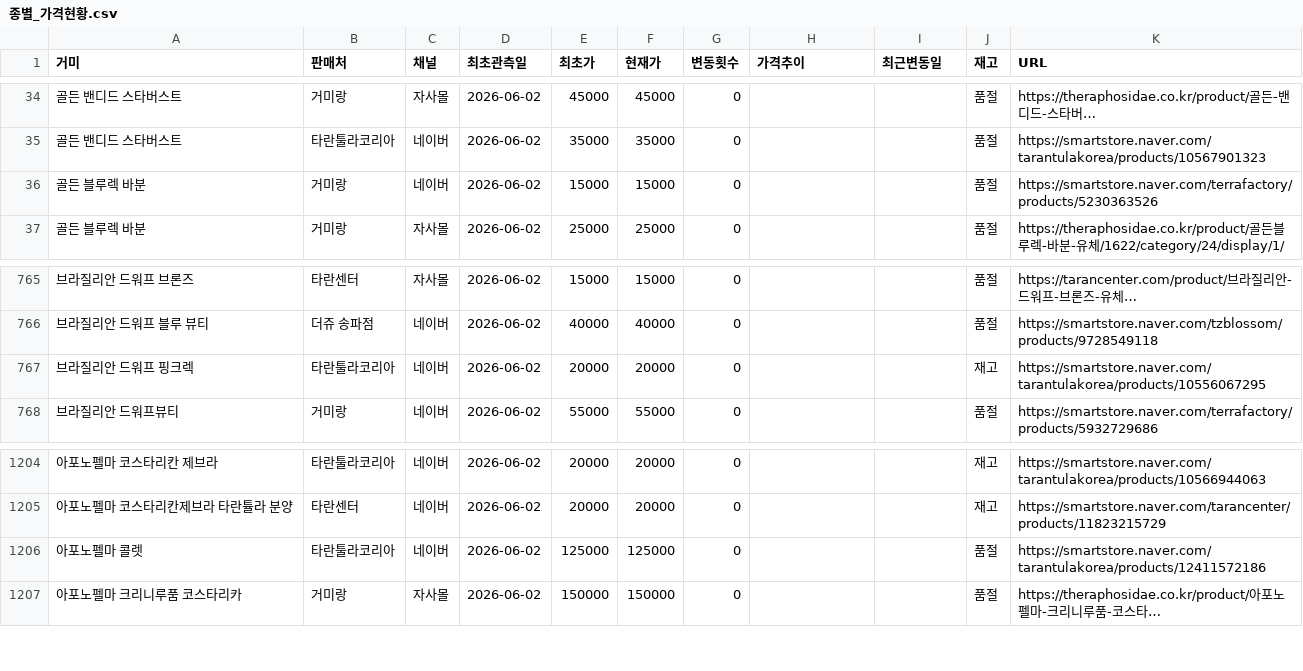
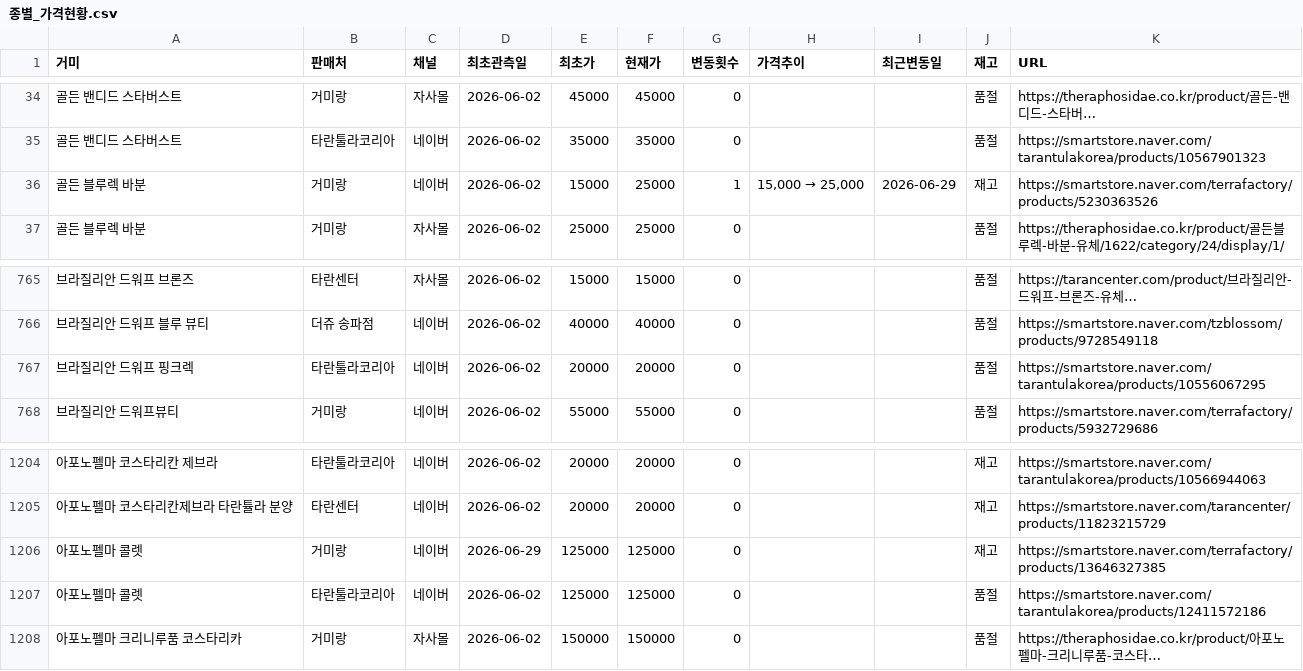
Before and after one commit to janghongku/tarantula-prices, a CSV file: outputs/종별_가격현황.csv, drawn as a sheet; only a part is shown, gaps mark what is left out; long unchanged cells end in ….

Commit message:
chore: naver auto-update (2026-06-29 20:09:17)

```diff
--- a/outputs/종별_가격현황.csv
+++ b/outputs/종별_가격현황.csv
@@ -35,3 +35,3 @@
 골든 밴디드 스타버스트,타란툴라코리아,네이버,2026-06-02,35000,35000,0,,,품절,https://smartstore.naver.com/tarantulakorea/products/10567901323
-골든 블루렉 바분,거미랑,네이버,2026-06-02,15000,15000,0,,,품절,https://smartstore.naver.com/terrafactory/products/5230363526
+골든 블루렉 바분,거미랑,네이버,2026-06-02,15000,25000,1,"15,000 → 25,000",2026-06-29,재고,https://smartstore.naver.com/terrafactory/products/5230363526
 골든 블루렉 바분,거미랑,자사몰,2026-06-02,25000,25000,0,,,품절,https://theraphosidae.co.kr/product/골든블루렉-바분-유체/1622/category/24/display/1/
@@ -766,3 +766,3 @@
 브라질리안 드워프 블루 뷰티,더쥬 송파점,네이버,2026-06-02,40000,40000,0,,,품절,https://smartstore.naver.com/tzblossom/products/9728549118
-브라질리안 드워프 핑크렉,타란툴라코리아,네이버,2026-06-02,20000,20000,0,,,재고,https://smartstore.naver.com/tarantulakorea/products/10556067295
+브라질리안 드워프 핑크렉,타란툴라코리아,네이버,2026-06-02,20000,20000,0,,,품절,https://smartstore.naver.com/tarantulakorea/products/10556067295
 브라질리안 드워프뷰티,거미랑,네이버,2026-06-02,55000,55000,0,,,품절,https://smartstore.naver.com/terrafactory/products/5932729686
@@ -1205,2 +1205,3 @@
 아포노펠마 코스타리칸제브라 타란튤라 분양,타란센터,네이버,2026-06-02,20000,20000,0,,,재고,https://smartstore.naver.com/tarancenter/products/11823215729
+아포노펠마 콜렛,거미랑,네이버,2026-06-29,125000,125000,0,,,재고,https://smartstore.naver.com/terrafactory/products/13646327385
 아포노펠마 콜렛,타란툴라코리아,네이버,2026-06-02,125000,125000,0,,,품절,https://smartstore.naver.com/tarantulakorea/products/12411572186
```
Also changed, not shown: outputs/가격변동_로그.csv, outputs/신규등록_로그.csv, 4 other files.
